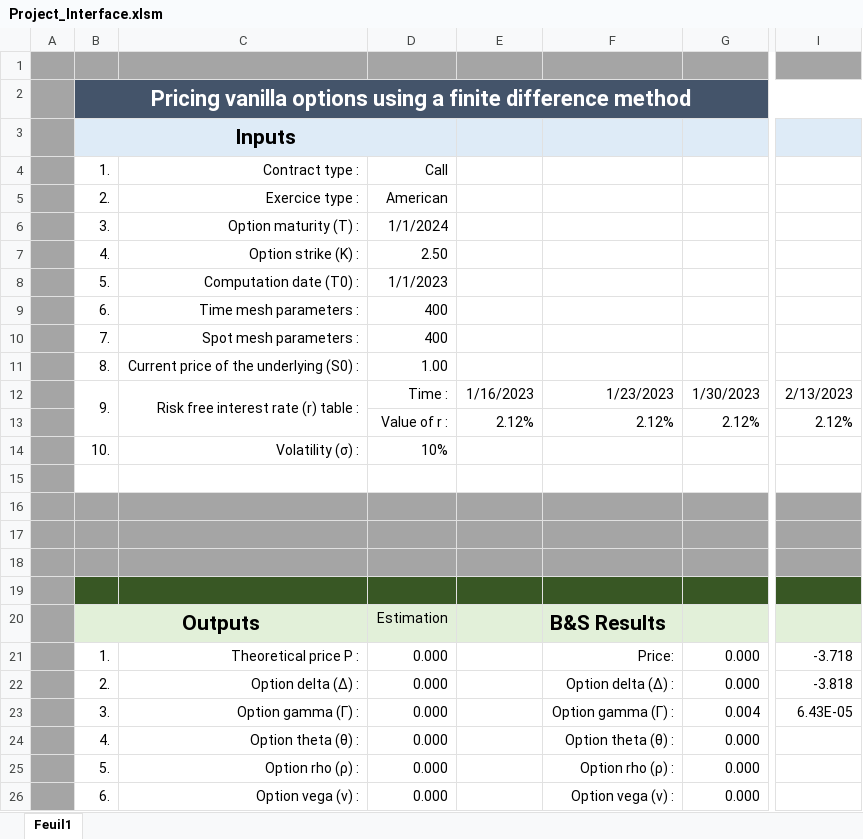
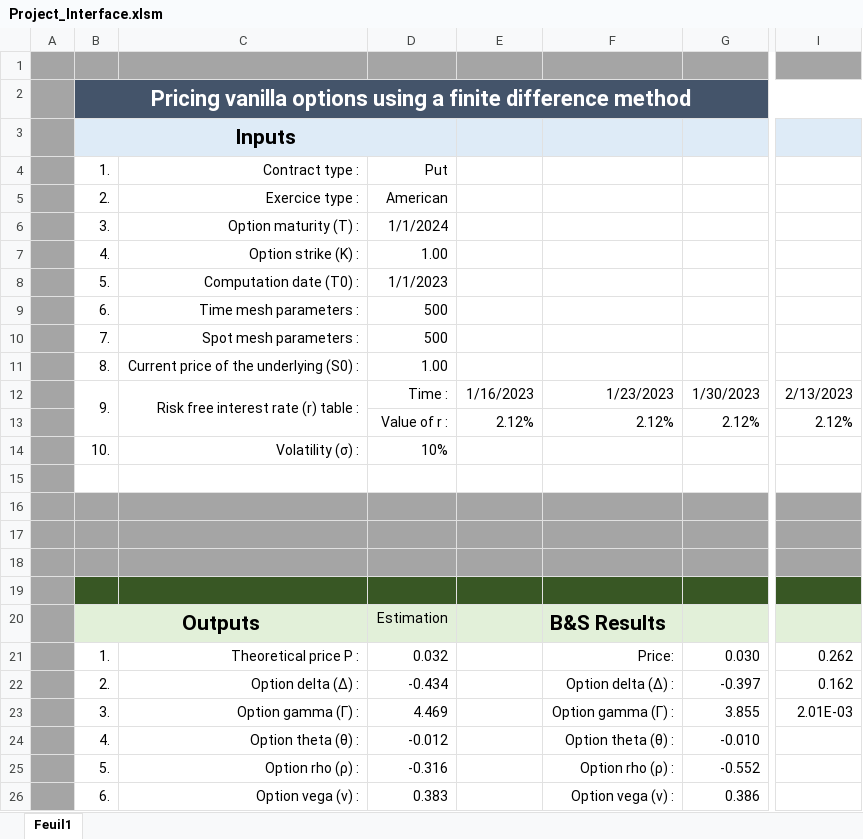
Before and after one commit to ZeBaoB/Option-pricer---CPP-EXCEL_VBA, an Excel workbook: Project_Interface.xlsm, sheet Feuil1, drawn as a sheet; only a part is shown, gaps mark what is left out; values as stored, in another font and other column widths than the file's, no borders; charts and pictures not drawn; the diff names each change by its address in the sheet, - before the commit and + after, or states it on an @@ line.

```diff
--- a/Project_Interface.xlsm (sheet Feuil1)
+++ b/Project_Interface.xlsm (sheet Feuil1)
-D4: Call
+D4: Put
-D7: 2.50
+D7: 1.00
-D9:D10: 400
+D9:D10: 500
-D21: 0.000
+D21: 0.032
-G21: 0.000
+G21: 0.030
-I21: -3.718
+I21: 0.262
-D22: 0.000
+D22: -0.434
-G22: 0.000
+G22: -0.397
-I22: -3.818
+I22: 0.162
-D23: 0.000
+D23: 4.469
-G23: 0.004
+G23: 3.855
-I23: 6.43E-05
+I23: 2.01E-03
-D24: 0.000
+D24: -0.012
-G24: 0.000
+G24: -0.010
-D25: 0.000
+D25: -0.316
-G25: 0.000
+G25: -0.552
-D26: 0.000
+D26: 0.383
-G26: 0.000
+G26: 0.386
```
Also changed, not shown: charts or pictures, 29 other files.
